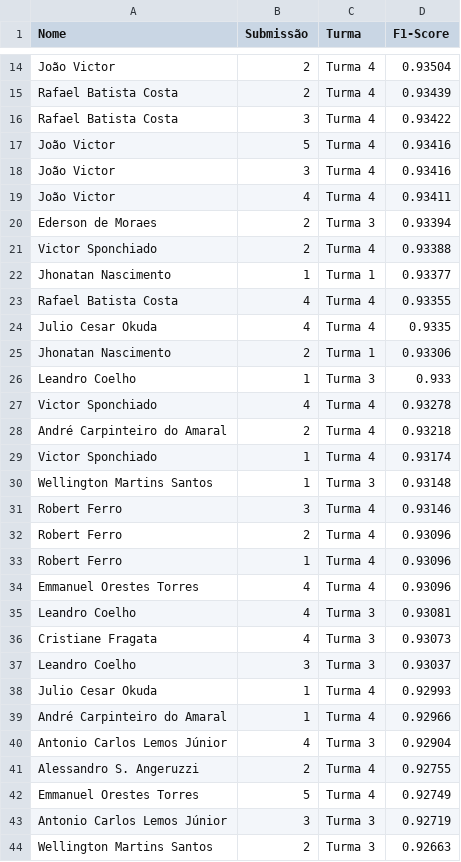
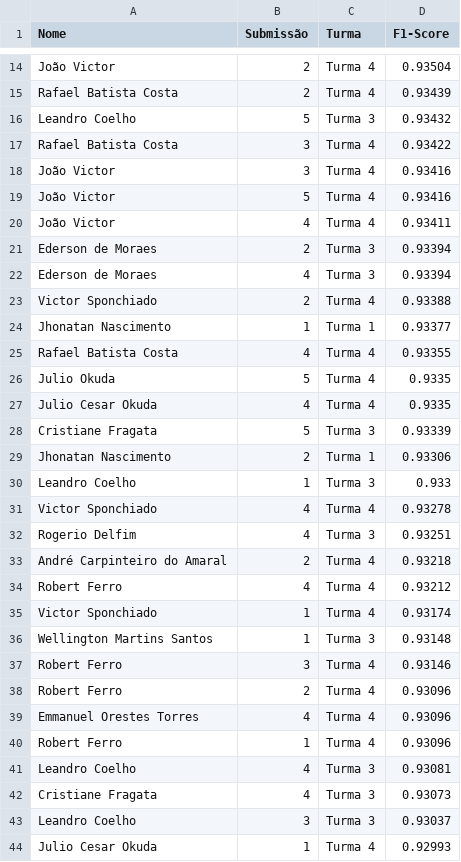
Before and after one commit to gitflai/ranking, a CSV file: 4compMLflai.csv, drawn as a sheet; only a part is shown, gaps mark what is left out; the shorter side is filled out with more unchanged rows; the diff covers the shown part only.

```diff
--- a/4compMLflai.csv
+++ b/4compMLflai.csv
@@ -15,7 +15,9 @@ João Victor,2,Turma 4,0.93504
 Rafael Batista Costa,2,Turma 4,0.93439
+Leandro Coelho,5,Turma 3,0.93432
 Rafael Batista Costa,3,Turma 4,0.93422
+João Victor,3,Turma 4,0.93416
 João Victor,5,Turma 4,0.93416
-João Victor,3,Turma 4,0.93416
 João Victor,4,Turma 4,0.93411
 Ederson de Moraes,2,Turma 3,0.93394
+Ederson de Moraes,4,Turma 3,0.93394
 Victor Sponchiado,2,Turma 4,0.93388
@@ -23,3 +25,5 @@ Jhonatan Nascimento,1,Turma 1,0.93377
 Rafael Batista Costa,4,Turma 4,0.93355
+Julio Okuda,5,Turma 4,0.9335
 Julio Cesar Okuda,4,Turma 4,0.9335
+Cristiane Fragata,5,Turma 3,0.93339
 Jhonatan Nascimento,2,Turma 1,0.93306
@@ -27,3 +31,5 @@ Leandro Coelho,1,Turma 3,0.933
 Victor Sponchiado,4,Turma 4,0.93278
+Rogerio Delfim,4,Turma 3,0.93251
 André Carpinteiro do Amaral,2,Turma 4,0.93218
+Robert Ferro,4,Turma 4,0.93212
 Victor Sponchiado,1,Turma 4,0.93174
@@ -32,4 +38,4 @@ Robert Ferro,3,Turma 4,0.93146
 Robert Ferro,2,Turma 4,0.93096
+Emmanuel Orestes Torres,4,Turma 4,0.93096
 Robert Ferro,1,Turma 4,0.93096
-Emmanuel Orestes Torres,4,Turma 4,0.93096
 Leandro Coelho,4,Turma 3,0.93081
```
Also changed, not shown: 8 added rows and 2 removed rows elsewhere in this file, 4compMLflairank.csv.
